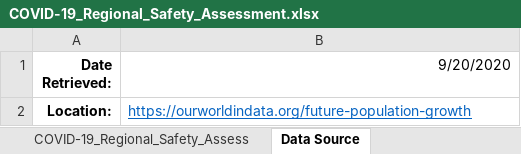
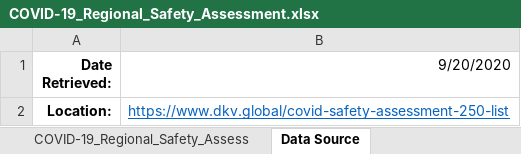
Before and after one commit to chacreton190/COVID-19, an Excel workbook: Control Data/COVID-19_Regional_Safety_Assessment.xlsx, sheet Data Source, drawn as a sheet; values as stored, in another font and other column widths than the file's, no borders; the diff names each change by its address in the sheet, - before the commit and + after, or states it on an @@ line.

```diff
--- a/Control Data/COVID-19_Regional_Safety_Assessment.xlsx (sheet Data Source)
+++ b/Control Data/COVID-19_Regional_Safety_Assessment.xlsx (sheet Data Source)
-B2 (9/20/2020): https://ourworldindata.org/future-population-growth
+B2 (9/20/2020): https://www.dkv.global/covid-safety-assessment-250-list
```
Also changed, not shown: Modified Data Sets/Global COVID-19 Case Count (Through 2020-10-10).xlsx, Modified Data Sets/Global COVID-19 Death Count (Through 2020-10-10).xlsx, 7 other files.
